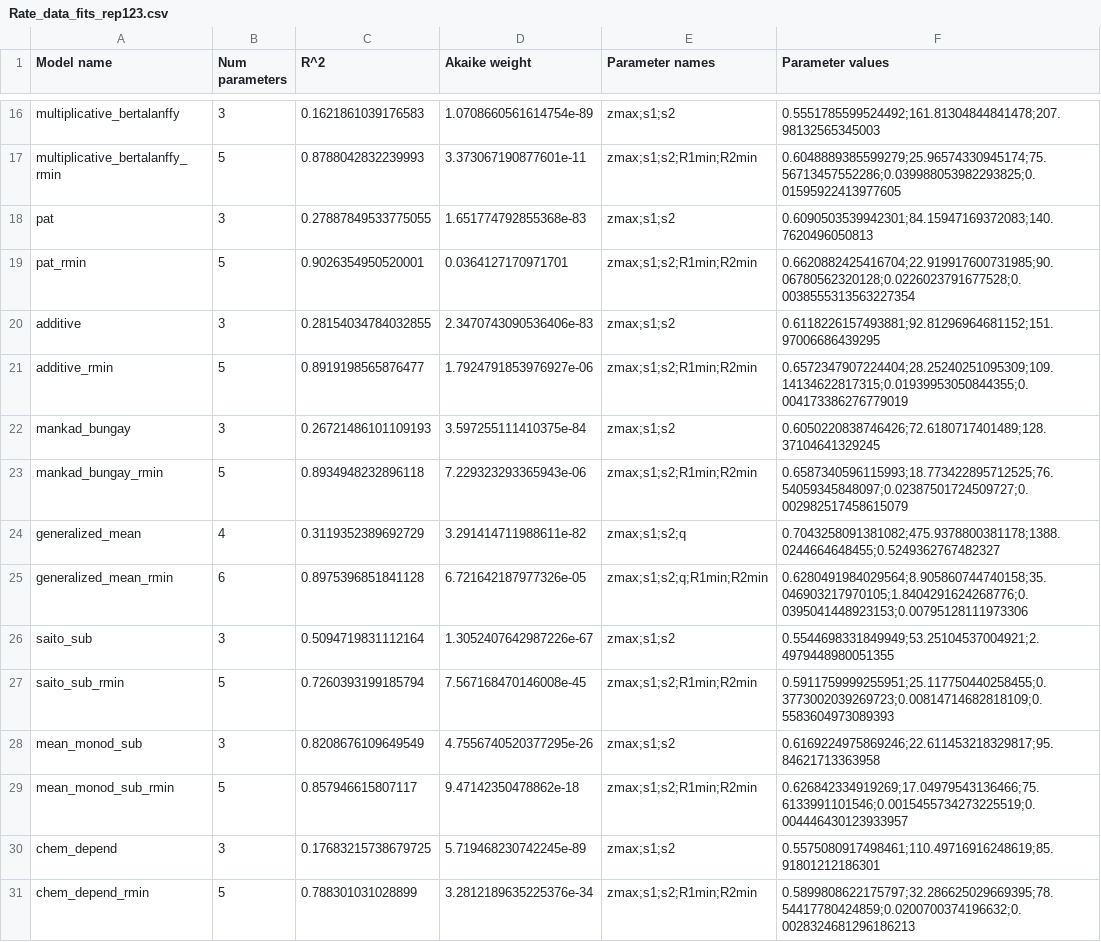
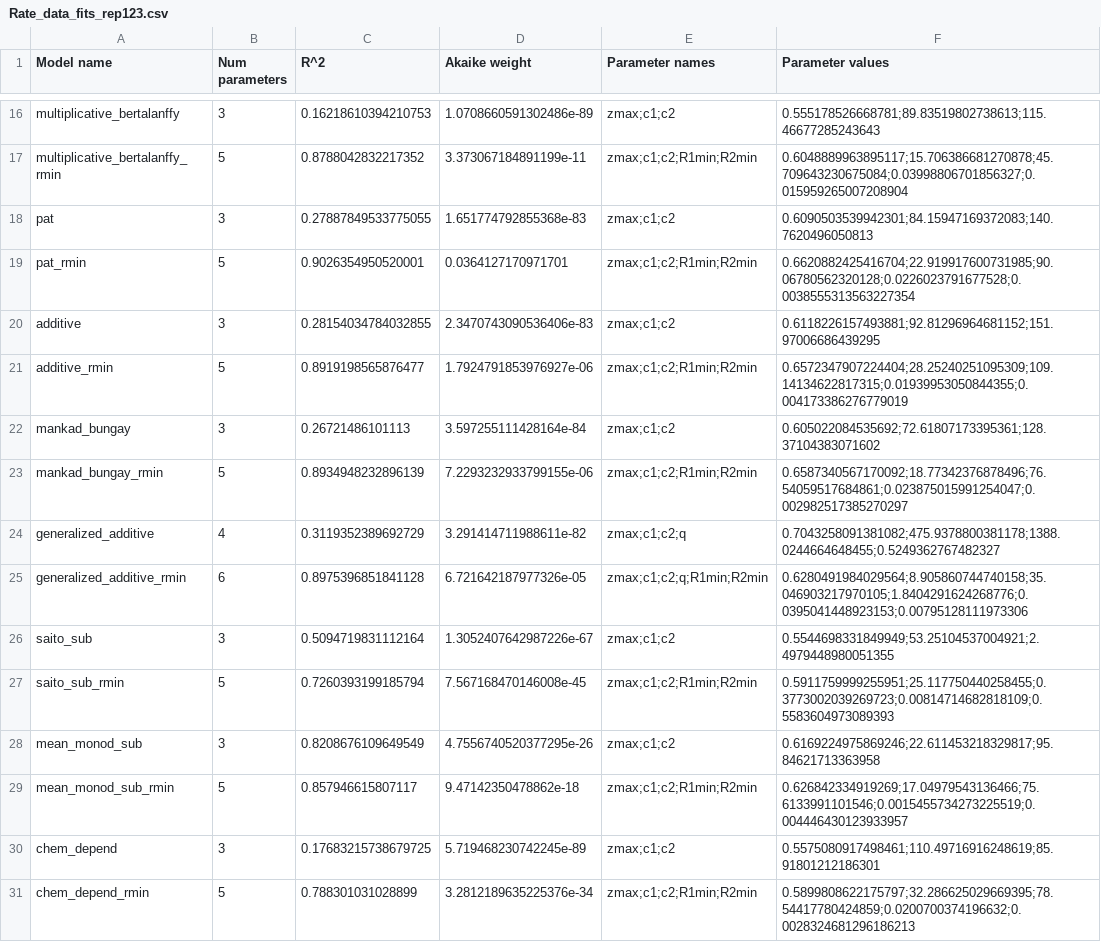
Before and after one commit to proteoceanLab/Heldetal2024_Nutrient_Colimitation_Theory, a CSV file: Data/Rate_data_fits_rep123.csv, drawn as a sheet; only a part is shown, gaps mark what is left out; the diff covers the shown part only; the diff names each change by its address in the sheet, - before the commit and + after, or states it on an @@ line.

```diff
--- a/Data/Rate_data_fits_rep123.csv
+++ b/Data/Rate_data_fits_rep123.csv
-C16 (R^2): 0.1621861039176583
+C16 (R^2): 0.16218610394210753
-D16 (Akaike weight): 1.0708660561614754e-89
+D16 (Akaike weight): 1.0708660591302486e-89
-E16 (Parameter names): zmax;s1;s2
+E16 (Parameter names): zmax;c1;c2
-F16 (Parameter values): 0.5551785599524492;161.81304844841478;207.98132565345003
+F16 (Parameter values): 0.555178526668781;89.83519802738613;115.46677285243643
-C17 (R^2): 0.8788042832239993
+C17 (R^2): 0.8788042832217352
-D17 (Akaike weight): 3.373067190877601e-11
+D17 (Akaike weight): 3.373067184891199e-11
-E17 (Parameter names): zmax;s1;s2;R1min;R2min
+E17 (Parameter names): zmax;c1;c2;R1min;R2min
-F17 (Parameter values): 0.6048889385599279;25.96574330945174;75.56713457552286;0.039988053982293825;0.01595922413977605
+F17 (Parameter values): 0.6048889963895117;15.706386681270878;45.709643230675084;0.03998806701856327;0.015959265007208904
-E18 (Parameter names): zmax;s1;s2
+E18 (Parameter names): zmax;c1;c2
-E19 (Parameter names): zmax;s1;s2;R1min;R2min
+E19 (Parameter names): zmax;c1;c2;R1min;R2min
-E20 (Parameter names): zmax;s1;s2
+E20 (Parameter names): zmax;c1;c2
-E21 (Parameter names): zmax;s1;s2;R1min;R2min
+E21 (Parameter names): zmax;c1;c2;R1min;R2min
-C22 (R^2): 0.26721486101109193
+C22 (R^2): 0.26721486101113
-D22 (Akaike weight): 3.597255111410375e-84
+D22 (Akaike weight): 3.597255111428164e-84
-E22 (Parameter names): zmax;s1;s2
+E22 (Parameter names): zmax;c1;c2
-F22 (Parameter values): 0.6050220838746426;72.6180717401489;128.37104641329245
+F22 (Parameter values): 0.605022084535692;72.61807173395361;128.37104383071602
-C23 (R^2): 0.8934948232896118
+C23 (R^2): 0.8934948232896139
-D23 (Akaike weight): 7.229323293365943e-06
+D23 (Akaike weight): 7.2293232933799155e-06
-E23 (Parameter names): zmax;s1;s2;R1min;R2min
+E23 (Parameter names): zmax;c1;c2;R1min;R2min
-F23 (Parameter values): 0.6587340596115993;18.773422895712525;76.54059345848097;0.02387501724509727;0.002982517458615079
+F23 (Parameter values): 0.6587340567170092;18.77342376878496;76.54059517684861;0.023875015991254047;0.002982517385270297
-A24 (Model name): generalized_mean
+A24 (Model name): generalized_additive
-E24 (Parameter names): zmax;s1;s2;q
+E24 (Parameter names): zmax;c1;c2;q
-A25 (Model name): generalized_mean_rmin
+A25 (Model name): generalized_additive_rmin
-E25 (Parameter names): zmax;s1;s2;q;R1min;R2min
+E25 (Parameter names): zmax;c1;c2;q;R1min;R2min
-E26 (Parameter names): zmax;s1;s2
+E26 (Parameter names): zmax;c1;c2
-E27 (Parameter names): zmax;s1;s2;R1min;R2min
+E27 (Parameter names): zmax;c1;c2;R1min;R2min
-E28 (Parameter names): zmax;s1;s2
+E28 (Parameter names): zmax;c1;c2
-E29 (Parameter names): zmax;s1;s2;R1min;R2min
+E29 (Parameter names): zmax;c1;c2;R1min;R2min
-E30 (Parameter names): zmax;s1;s2
+E30 (Parameter names): zmax;c1;c2
-E31 (Parameter names): zmax;s1;s2;R1min;R2min
+E31 (Parameter names): zmax;c1;c2;R1min;R2min
```
Also changed, not shown: 32 edited cells elsewhere in this file, Data/Rate_bootstraps_fits.csv, Data/Rate_data_fits_rep1.csv, 2 other files.
